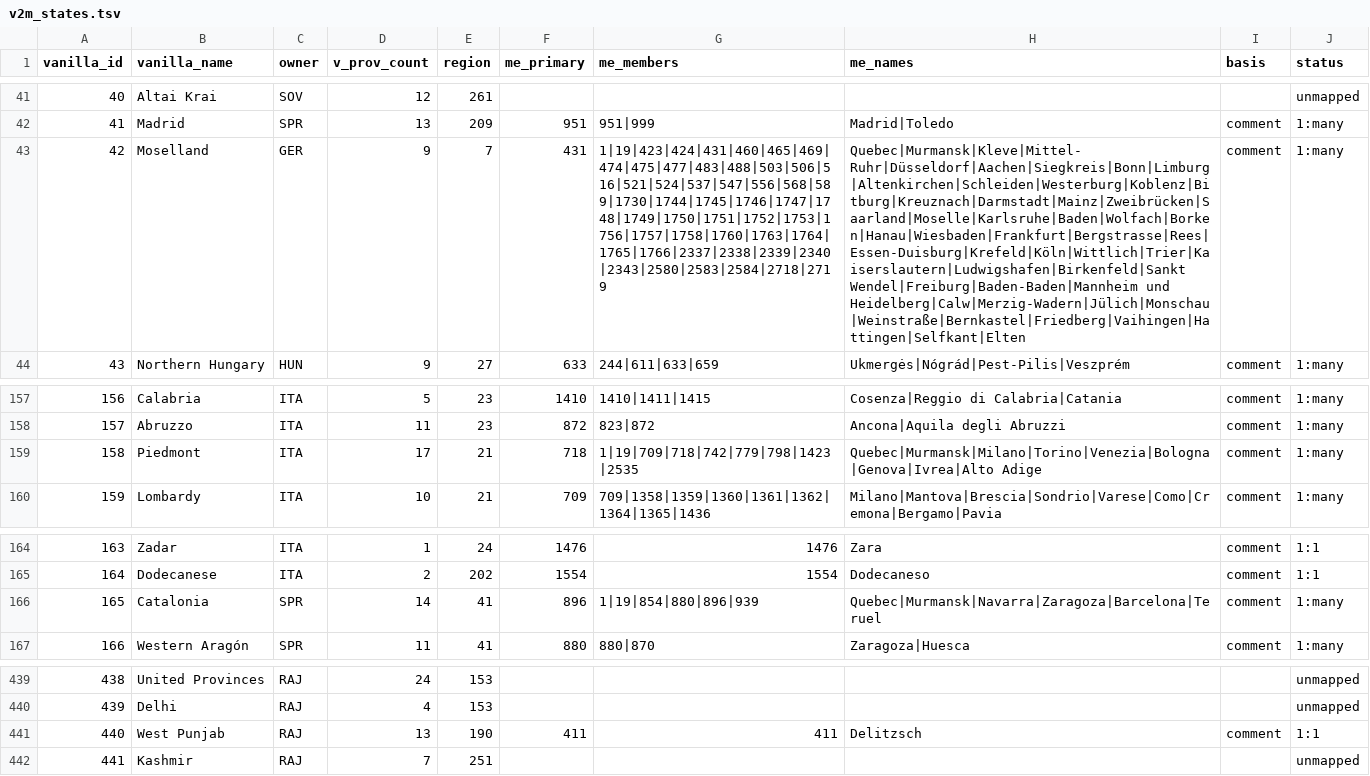
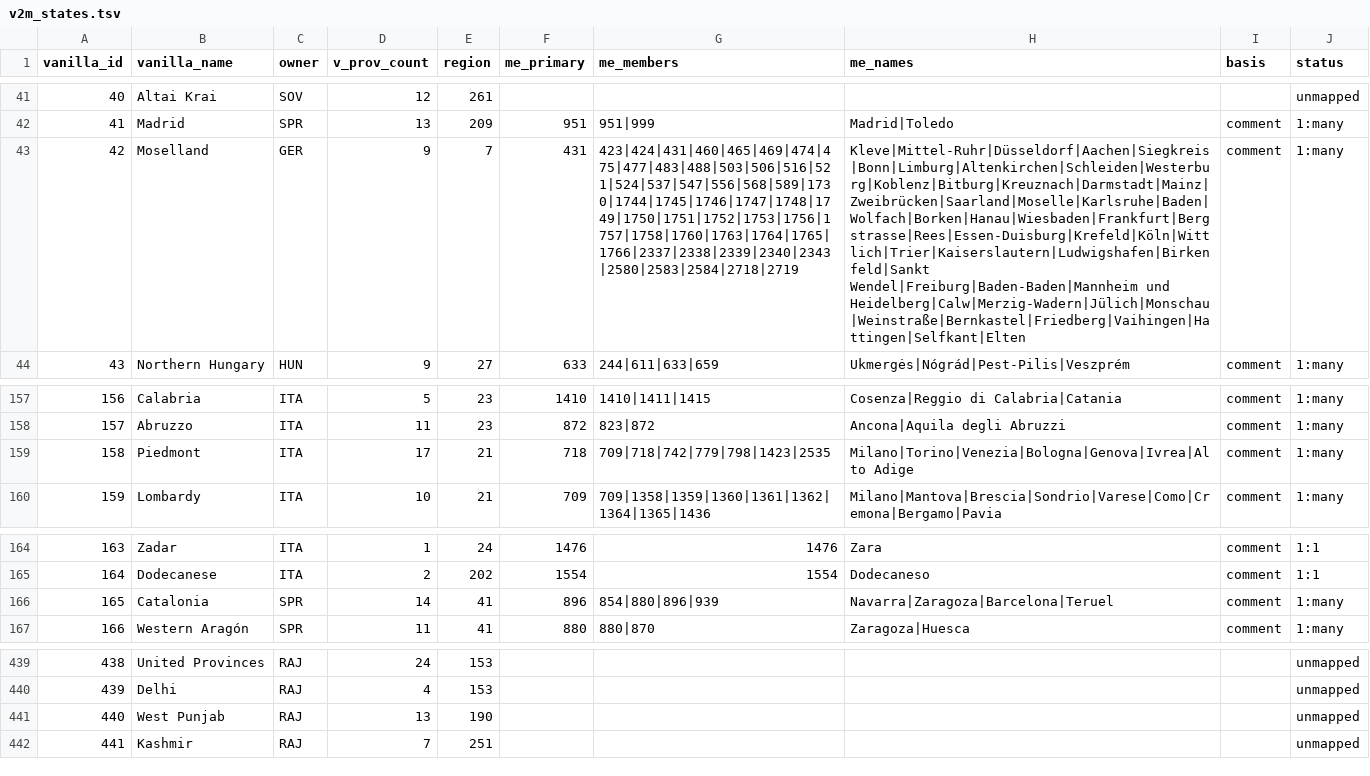
Before and after one commit to AzurCrystal/Magna-Europa, a TSV file: docs/states/v2m_states.tsv, drawn as a sheet; only a part is shown, gaps mark what is left out; the diff names each change by its address in the sheet, - before the commit and + after, or states it on an @@ line.

Commit message:
chore(states): fix build_state_map parser leak, regenerate bidirectional mapping tables
The '1.19-migration:' comment marker leaked version digits into parsed
state ids, corrupting the generated TSVs. Parser now ignores it;
regenerated v2m/m2v/regions/vps + province_pairs.

```diff
--- a/docs/states/v2m_states.tsv
+++ b/docs/states/v2m_states.tsv
-G43 (me_members): 1|19|423|424|431|460|465|469|474|475|477|483|488|503|506|516|521|524|537|547|556|568|589|1730|1744|1745|1746|1747|1748|1749|1750|1751|1752|1753|1756|1757|1758|1760|1763|1764|1765|1766|2337|2338|2339|2340|2343|2580|2583|2584|2718|2719
+G43 (me_members): 423|424|431|460|465|469|474|475|477|483|488|503|506|516|521|524|537|547|556|568|589|1730|1744|1745|1746|1747|1748|1749|1750|1751|1752|1753|1756|1757|1758|1760|1763|1764|1765|1766|2337|2338|2339|2340|2343|2580|2583|2584|2718|2719
-H43 (me_names): Quebec|Murmansk|Kleve|Mittel-Ruhr|Düsseldorf|Aachen|Siegkreis|Bonn|Limburg|Altenkirchen|Schleiden|Westerburg|Koblenz|Bitburg|Kreuznach|Darmstadt|Mainz|Zweibrücken|Saarland|Moselle|Karlsruhe|Baden|Wolfach|Borken|Hanau|Wiesbaden|Frankfurt|Bergstrasse|Rees|Essen-Duisburg|Krefeld|Köln|Wittlich|Trier|Kaiserslautern|Ludwigshafen|Birkenfeld|Sankt Wendel|Freiburg|Baden-Baden|Mannheim und…
+H43 (me_names): Kleve|Mittel-Ruhr|Düsseldorf|Aachen|Siegkreis|Bonn|Limburg|Altenkirchen|Schleiden|Westerburg|Koblenz|Bitburg|Kreuznach|Darmstadt|Mainz|Zweibrücken|Saarland|Moselle|Karlsruhe|Baden|Wolfach|Borken|Hanau|Wiesbaden|Frankfurt|Bergstrasse|Rees|Essen-Duisburg|Krefeld|Köln|Wittlich|Trier|Kaiserslautern|Ludwigshafen|Birkenfeld|Sankt Wendel|Freiburg|Baden-Baden|Mannheim und…
-G159 (me_members): 1|19|709|718|742|779|798|1423|2535
+G159 (me_members): 709|718|742|779|798|1423|2535
-H159 (me_names): Quebec|Murmansk|Milano|Torino|Venezia|Bologna|Genova|Ivrea|Alto Adige
+H159 (me_names): Milano|Torino|Venezia|Bologna|Genova|Ivrea|Alto Adige
-G166 (me_members): 1|19|854|880|896|939
+G166 (me_members): 854|880|896|939
-H166 (me_names): Quebec|Murmansk|Navarra|Zaragoza|Barcelona|Teruel
+H166 (me_names): Navarra|Zaragoza|Barcelona|Teruel
-F441 (me_primary): 411
+F441 (me_primary): (empty)
-G441 (me_members): 411
+G441 (me_members): (empty)
-H441 (me_names): Delitzsch
+H441 (me_names): (empty)
-I441 (basis): comment
+I441 (basis): (empty)
-J441 (status): 1:1
+J441 (status): unmapped
```
Also changed, not shown: docs/states/m2v_states.tsv, 2 other files.
